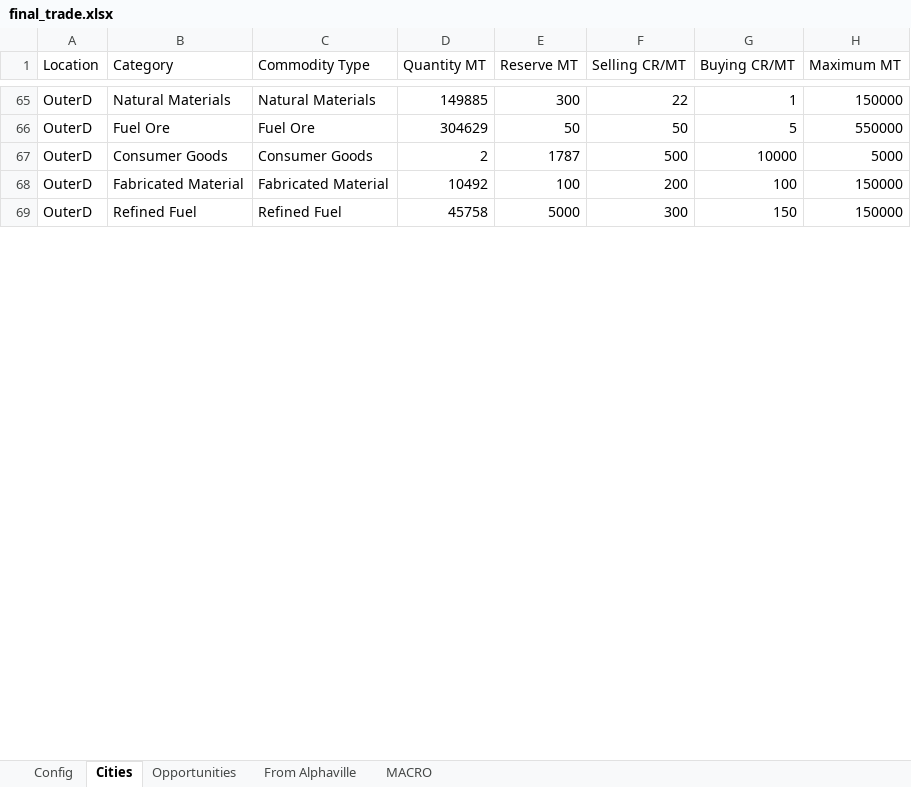
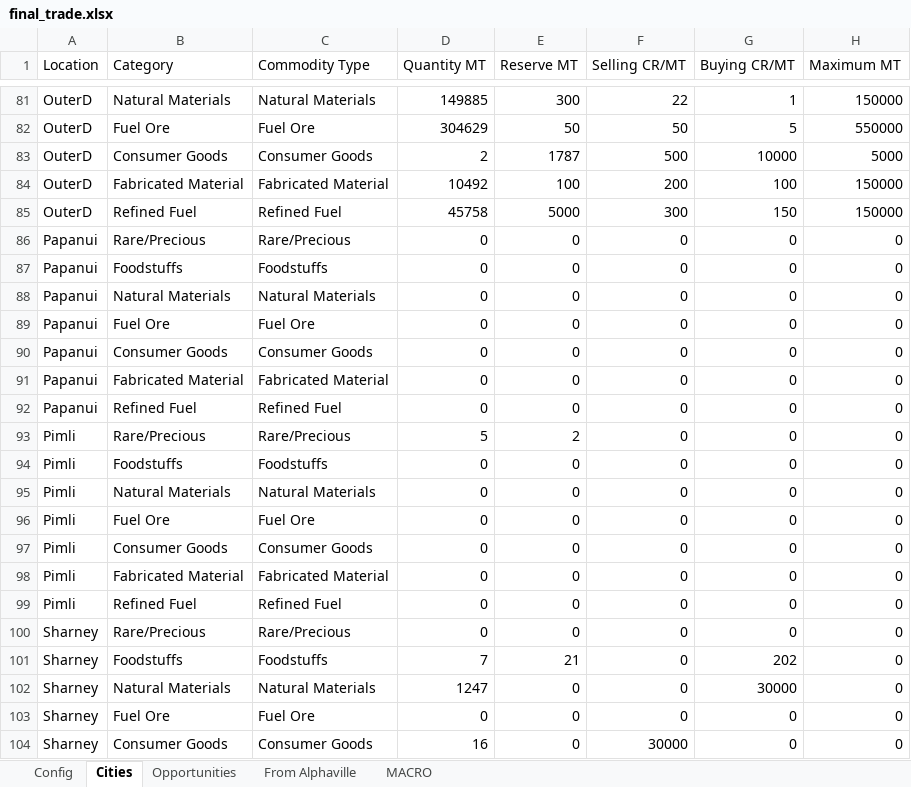
Before and after one commit to lordbutxot/RiseTVP_Marketer, an Excel workbook: final_trade.xlsx, sheet Cities, drawn as a sheet; only a part is shown, gaps mark what is left out; values as stored, in another font and other column widths than the file's, no cell formats; the diff covers the shown part only; the diff names each change by its address in the sheet, - before the commit and + after, or states it on an @@ line.

```diff
--- a/final_trade.xlsx (sheet Cities)
+++ b/final_trade.xlsx (sheet Cities)
+row 86: Papanui | Rare/Precious | Rare/Precious | 0 | 0 | 0 | 0 | 0
+row 87: Papanui | Foodstuffs | Foodstuffs | 0 | 0 | 0 | 0 | 0
+row 88: Papanui | Natural Materials | Natural Materials | 0 | 0 | 0 | 0 | 0
+row 89: Papanui | Fuel Ore | Fuel Ore | 0 | 0 | 0 | 0 | 0
+row 90: Papanui | Consumer Goods | Consumer Goods | 0 | 0 | 0 | 0 | 0
+row 91: Papanui | Fabricated Material | Fabricated Material | 0 | 0 | 0 | 0 | 0
+row 92: Papanui | Refined Fuel | Refined Fuel | 0 | 0 | 0 | 0 | 0
+row 93: Pimli | Rare/Precious | Rare/Precious | 5 | 2 | 0 | 0 | 0
+row 94: Pimli | Foodstuffs | Foodstuffs | 0 | 0 | 0 | 0 | 0
+row 95: Pimli | Natural Materials | Natural Materials | 0 | 0 | 0 | 0 | 0
+row 96: Pimli | Fuel Ore | Fuel Ore | 0 | 0 | 0 | 0 | 0
+row 97: Pimli | Consumer Goods | Consumer Goods | 0 | 0 | 0 | 0 | 0
+row 98: Pimli | Fabricated Material | Fabricated Material | 0 | 0 | 0 | 0 | 0
+row 99: Pimli | Refined Fuel | Refined Fuel | 0 | 0 | 0 | 0 | 0
+row 100: Sharney | Rare/Precious | Rare/Precious | 0 | 0 | 0 | 0 | 0
+row 101: Sharney | Foodstuffs | Foodstuffs | 7 | 21 | 0 | 202 | 0
+row 102: Sharney | Natural Materials | Natural Materials | 1247 | 0 | 0 | 30000 | 0
+row 103: Sharney | Fuel Ore | Fuel Ore | 0 | 0 | 0 | 0 | 0
+row 104: Sharney | Consumer Goods | Consumer Goods | 16 | 0 | 30000 | 0 | 0
```
Also changed, not shown: 37 added rows and 86 edited cells elsewhere in this sheet, sheet Opportunities, sheet From Alphaville, sheet MACRO, sheet Config, cell formats, 2 other files.
